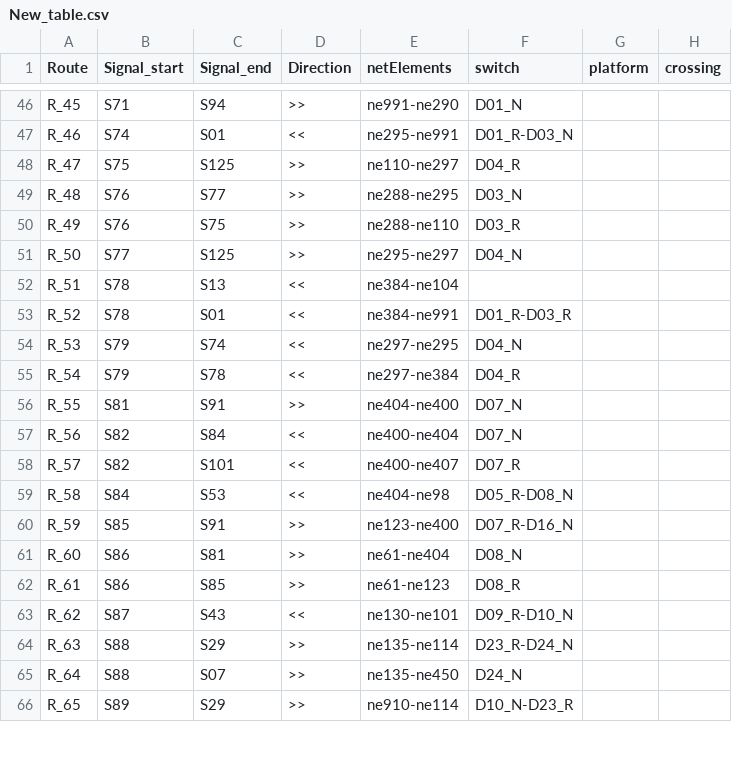
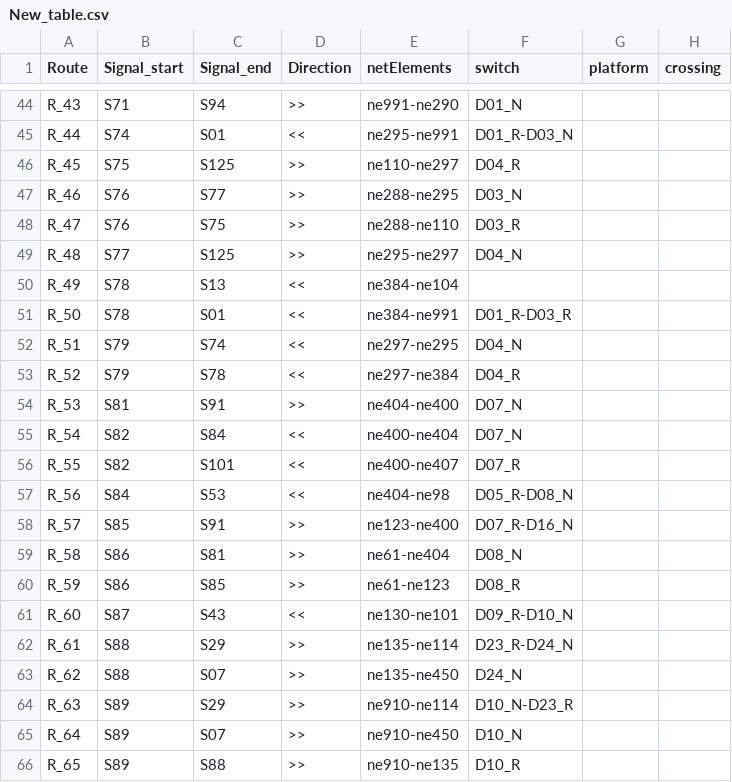
Before and after one commit to GICSAFePhD/RailML, a CSV file: Layouts/Example_4/New_table.csv, drawn as a sheet; only a part is shown, gaps mark what is left out; addresses are those after the commit; the diff covers the shown part only; the diff names each change by its address in the sheet, - before the commit and + after, or states it on an @@ line.

```diff
--- a/Layouts/Example_4/New_table.csv
+++ b/Layouts/Example_4/New_table.csv
-A44 (Route): R_45
+A44 (Route): R_43
-A45 (Route): R_46
+A45 (Route): R_44
-A46 (Route): R_47
+A46 (Route): R_45
-A47 (Route): R_48
+A47 (Route): R_46
-A48 (Route): R_49
+A48 (Route): R_47
-A49 (Route): R_50
+A49 (Route): R_48
-A50 (Route): R_51
+A50 (Route): R_49
-A51 (Route): R_52
+A51 (Route): R_50
-A52 (Route): R_53
+A52 (Route): R_51
-A53 (Route): R_54
+A53 (Route): R_52
-A54 (Route): R_55
+A54 (Route): R_53
-A55 (Route): R_56
+A55 (Route): R_54
-A56 (Route): R_57
+A56 (Route): R_55
-A57 (Route): R_58
+A57 (Route): R_56
-A58 (Route): R_59
+A58 (Route): R_57
-A59 (Route): R_60
+A59 (Route): R_58
-A60 (Route): R_61
+A60 (Route): R_59
-A61 (Route): R_62
+A61 (Route): R_60
+row 62: R_61 | S88 | S29 | >> | ne135-ne114 | D23_R-D24_N
+row 63: R_62 | S88 | S07 | >> | ne135-ne450 | D24_N
-B64:B65 (Signal_start): S88
+B64:B65 (Signal_start): S89
-E64 (netElements): ne135-ne114
+E64 (netElements): ne910-ne114
-F64 (switch): D23_R-D24_N
+F64 (switch): D10_N-D23_R
-E65 (netElements): ne135-ne450
+E65 (netElements): ne910-ne450
-F65 (switch): D24_N
+F65 (switch): D10_N
-C66 (Signal_end): S29
+C66 (Signal_end): S88
-E66 (netElements): ne910-ne114
+E66 (netElements): ne910-ne135
-F66 (switch): D10_N-D23_R
+F66 (switch): D10_R
```
Also changed, not shown: 2 removed rows and 105 edited cells elsewhere in this file, Layouts/Example_2/New_table.csv, Layouts/Example_3/New_table.csv, 3 other files.
